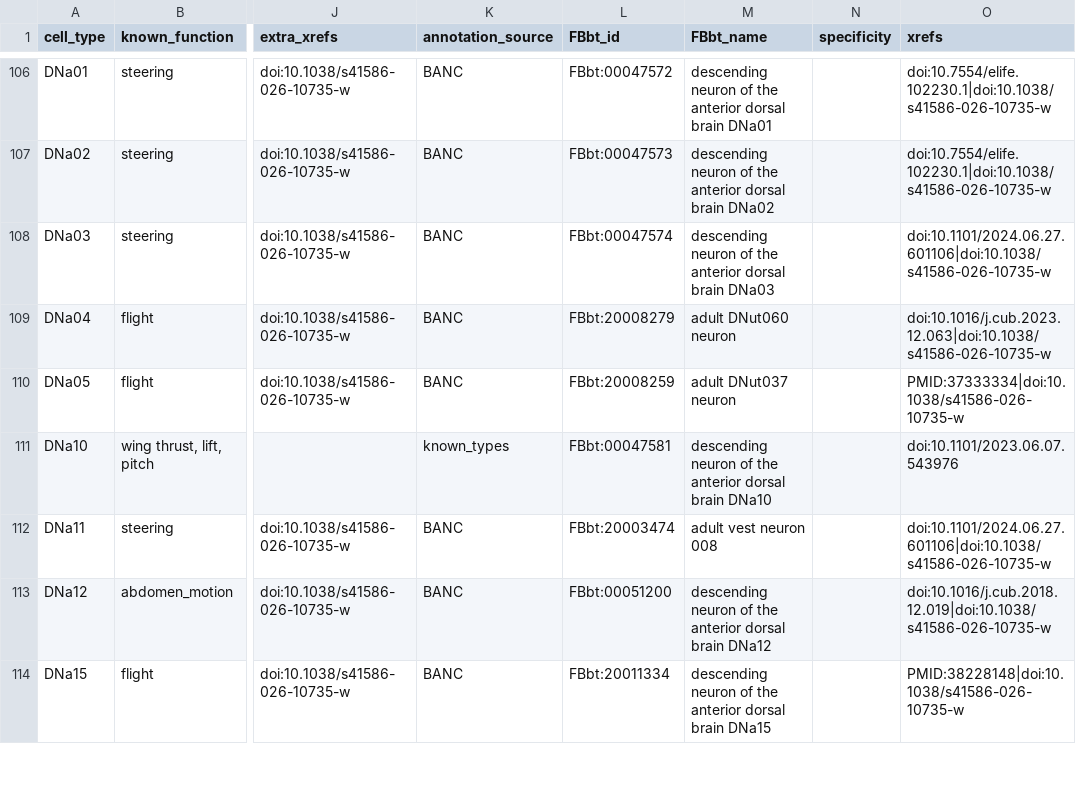
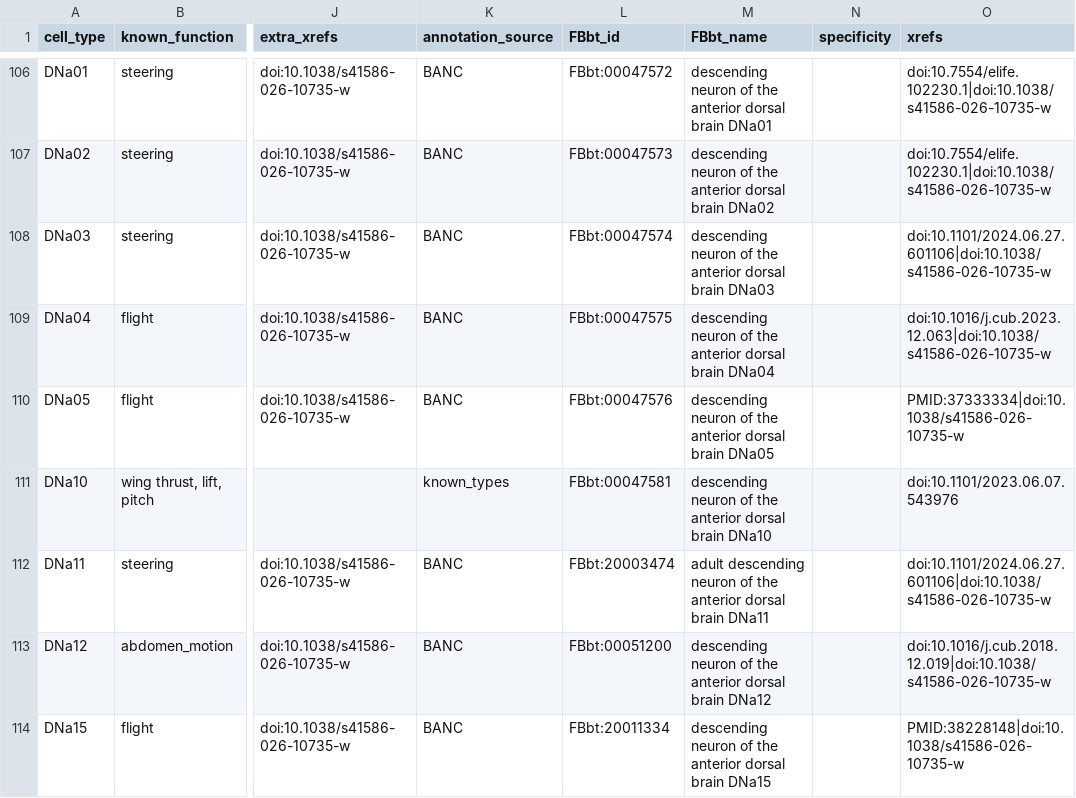
Before and after one commit to VirtualFlyBrain/vfb-neuron-functions, a TSV file: neuron_functions.tsv, drawn as a sheet; only a part is shown, gaps mark what is left out; the diff covers the shown part only; the diff names each change by its address in the sheet, - before the commit and + after, or states it on an @@ line.

```diff
--- a/neuron_functions.tsv
+++ b/neuron_functions.tsv
-L109 (FBbt_id): FBbt:20008279
+L109 (FBbt_id): FBbt:00047575
-M109 (FBbt_name): adult DNut060 neuron
+M109 (FBbt_name): descending neuron of the anterior dorsal brain DNa04
-L110 (FBbt_id): FBbt:20008259
+L110 (FBbt_id): FBbt:00047576
-M110 (FBbt_name): adult DNut037 neuron
+M110 (FBbt_name): descending neuron of the anterior dorsal brain DNa05
-M112 (FBbt_name): adult vest neuron 008
+M112 (FBbt_name): adult descending neuron of the anterior dorsal brain DNa11
```
Also changed, not shown: 30 edited cells elsewhere in this file, resources/fbbt_overrides.tsv, 9 other files.
